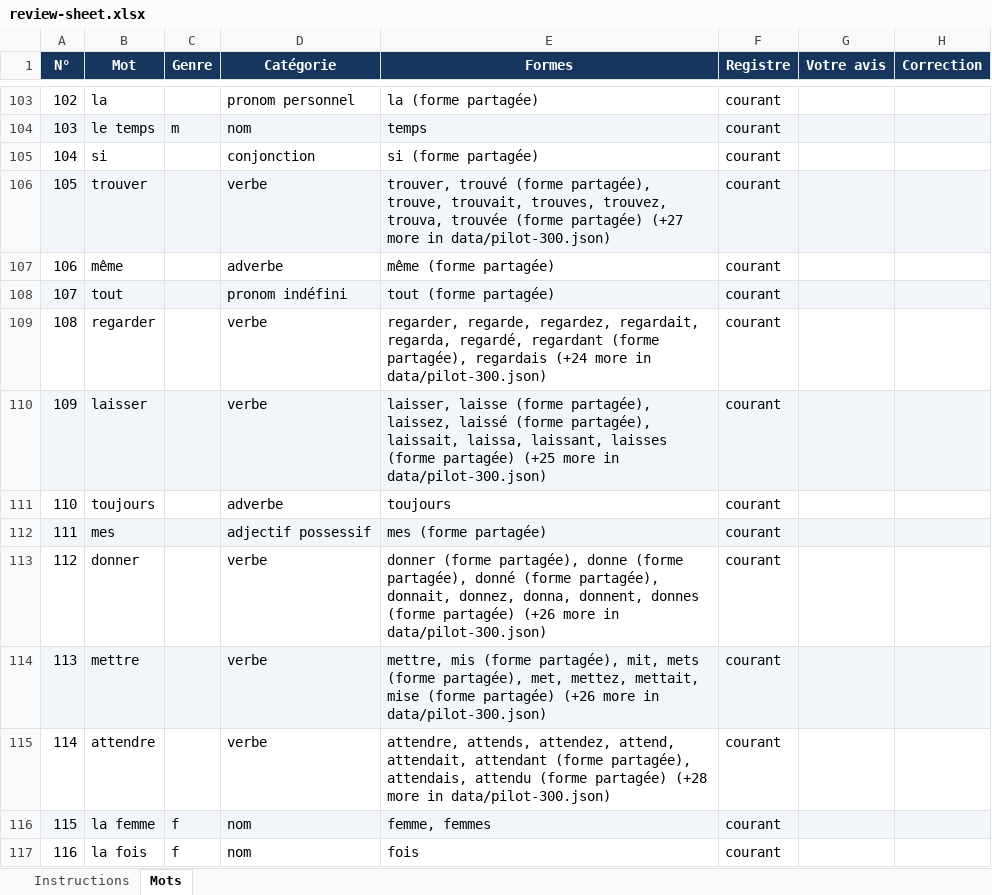
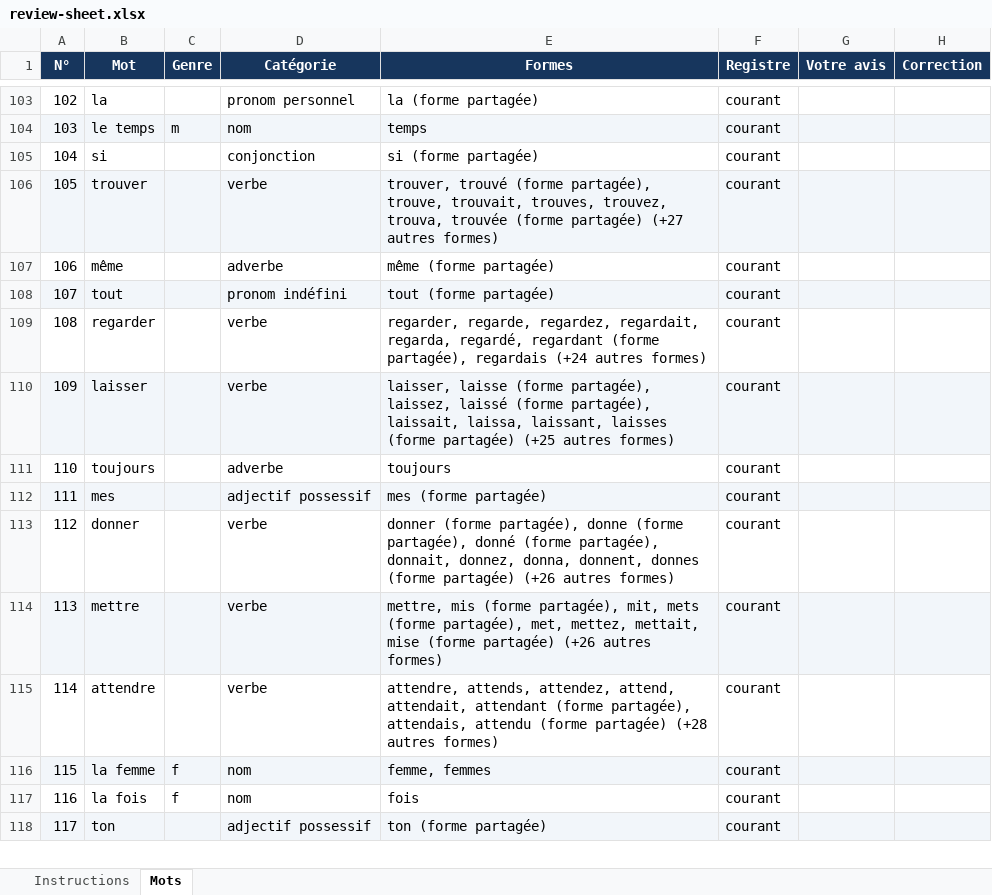
Before and after one commit to oyetayo4real-rgb/french-engine-data, an Excel workbook: data/review-sheet.xlsx, sheet Mots, drawn as a sheet; only a part is shown, gaps mark what is left out; the shorter side is filled out with more unchanged rows; values as stored, in another font and other column widths than the file's, no borders; the diff covers the shown part only; the diff names each change by its address in the sheet, - before the commit and + after, or states it on an @@ line.

```diff
--- a/data/review-sheet.xlsx (sheet Mots)
+++ b/data/review-sheet.xlsx (sheet Mots)
-E106 (Formes): …partagée) (+27 more in data/pilot-300.json)
+E106 (Formes): …partagée) (+27 autres formes)
-E109 (Formes): …regardais (+24 more in data/pilot-300.json)
+E109 (Formes): …regardais (+24 autres formes)
-E110 (Formes): …partagée) (+25 more in data/pilot-300.json)
+E110 (Formes): …partagée) (+25 autres formes)
-E113 (Formes): …partagée) (+26 more in data/pilot-300.json)
+E113 (Formes): …partagée) (+26 autres formes)
-E114 (Formes): …partagée) (+26 more in data/pilot-300.json)
+E114 (Formes): …partagée) (+26 autres formes)
-E115 (Formes): …partagée) (+28 more in data/pilot-300.json)
+E115 (Formes): …partagée) (+28 autres formes)
```
Also changed, not shown: 63 edited cells elsewhere in this sheet.
